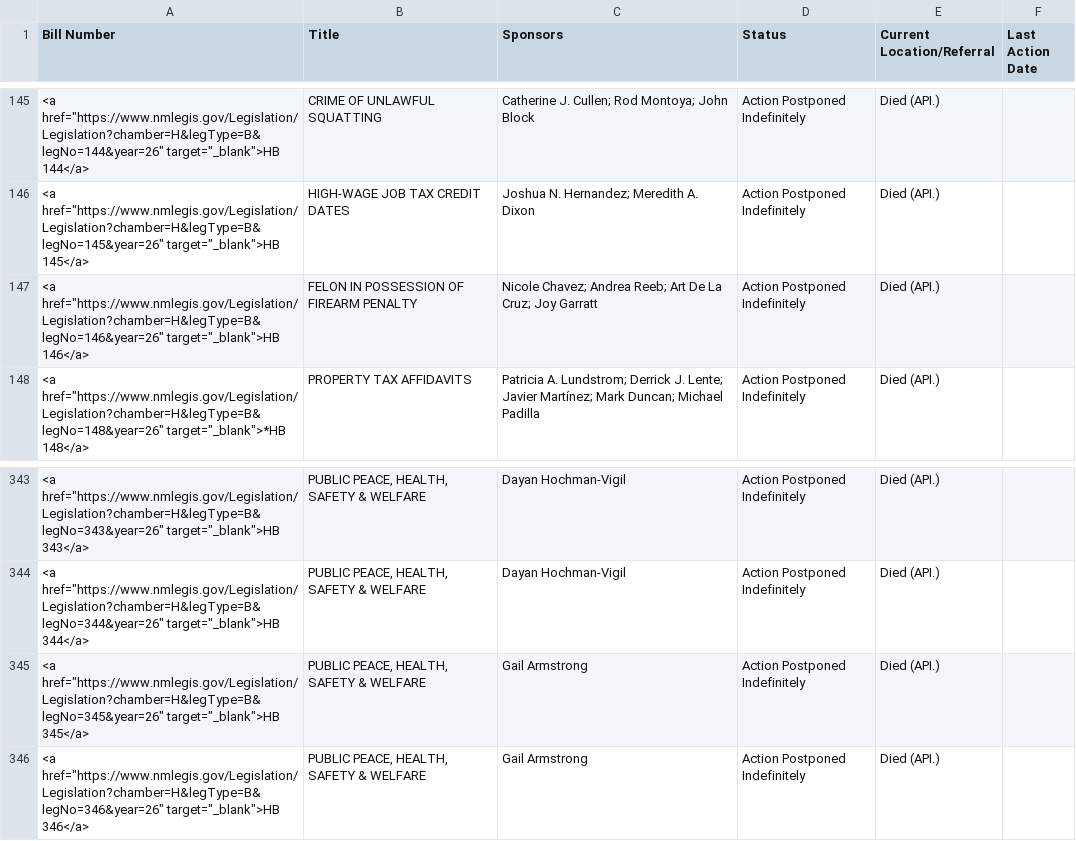
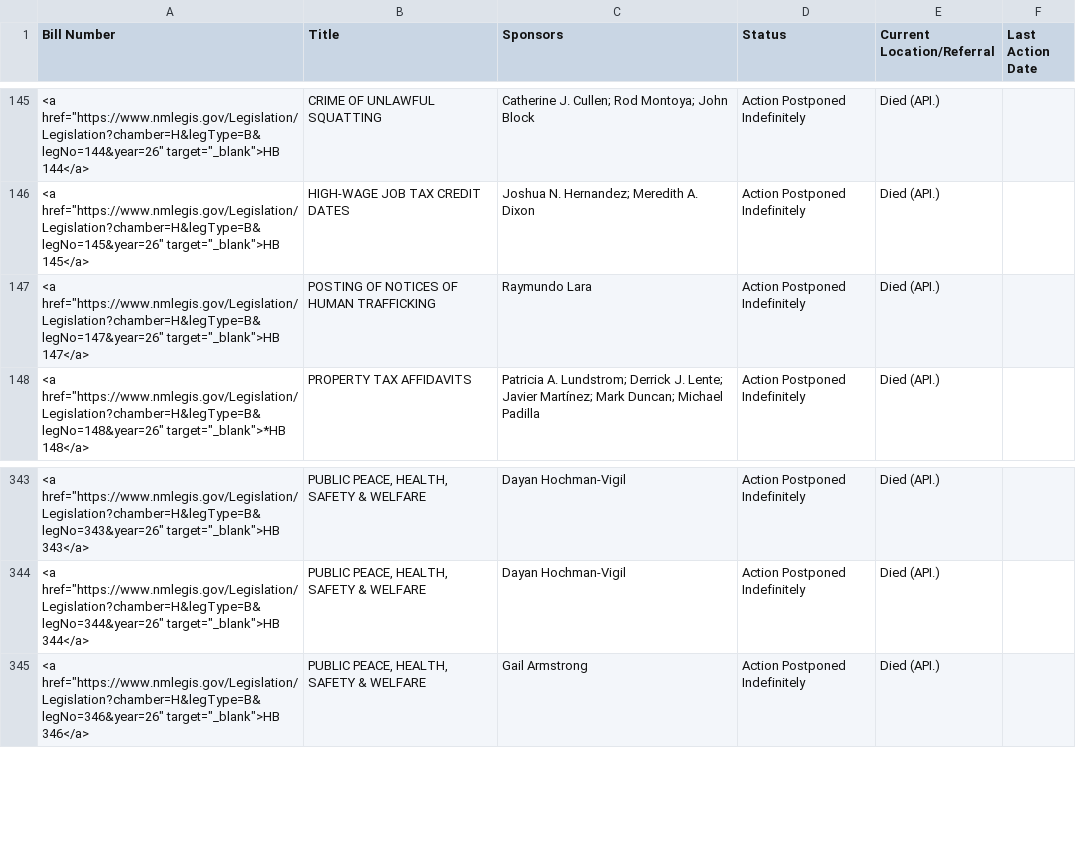
Before and after one commit to PatrickLohmann/2026Legislaturebilltracker2, a CSV file: bills.csv, drawn as a sheet; only a part is shown, gaps mark what is left out.

```diff
--- a/bills.csv
+++ b/bills.csv
@@ -146,3 +146,3 @@ Bill Number,Title,Sponsors,Status,Current Location/Referral,Last Action Date
 "<a href=""https://www.nmlegis.gov/Legislation/Legislation?chamber=H&legType=B&legNo=145&year=26"" target=""_blank"">HB 145</a>",HIGH-WAGE JOB TAX CREDIT DATES,Joshua N. Hernandez; Meredith A. Dixon,Action Postponed Indefinitely,Died (API.),
-"<a href=""https://www.nmlegis.gov/Legislation/Legislation?chamber=H&legType=B&legNo=146&year=26"" target=""_blank"">HB 146</a>",FELON IN POSSESSION OF FIREARM PENALTY,Nicole Chavez; Andrea Reeb; Art De La Cruz; Joy Garratt,Action Postponed Indefinitely,Died (API.),
+"<a href=""https://www.nmlegis.gov/Legislation/Legislation?chamber=H&legType=B&legNo=147&year=26"" target=""_blank"">HB 147</a>",POSTING OF NOTICES OF HUMAN TRAFFICKING,Raymundo Lara,Action Postponed Indefinitely,Died (API.),
 "<a href=""https://www.nmlegis.gov/Legislation/Legislation?chamber=H&legType=B&legNo=148&year=26"" target=""_blank"">*HB 148</a>",PROPERTY TAX AFFIDAVITS,Patricia A. Lundstrom; Derrick J. Lente; Javier Martínez; Mark Duncan; Michael Padilla,Action Postponed Indefinitely,Died (API.),
@@ -344,3 +344,2 @@ Bill Number,Title,Sponsors,Status,Current Location/Referral,Last Action Date
 "<a href=""https://www.nmlegis.gov/Legislation/Legislation?chamber=H&legType=B&legNo=344&year=26"" target=""_blank"">HB 344</a>","PUBLIC PEACE, HEALTH, SAFETY & WELFARE",Dayan Hochman-Vigil,Action Postponed Indefinitely,Died (API.),
-"<a href=""https://www.nmlegis.gov/Legislation/Legislation?chamber=H&legType=B&legNo=345&year=26"" target=""_blank"">HB 345</a>","PUBLIC PEACE, HEALTH, SAFETY & WELFARE",Gail Armstrong,Action Postponed Indefinitely,Died (API.),
 "<a href=""https://www.nmlegis.gov/Legislation/Legislation?chamber=H&legType=B&legNo=346&year=26"" target=""_blank"">HB 346</a>","PUBLIC PEACE, HEALTH, SAFETY & WELFARE",Gail Armstrong,Action Postponed Indefinitely,Died (API.),
```
